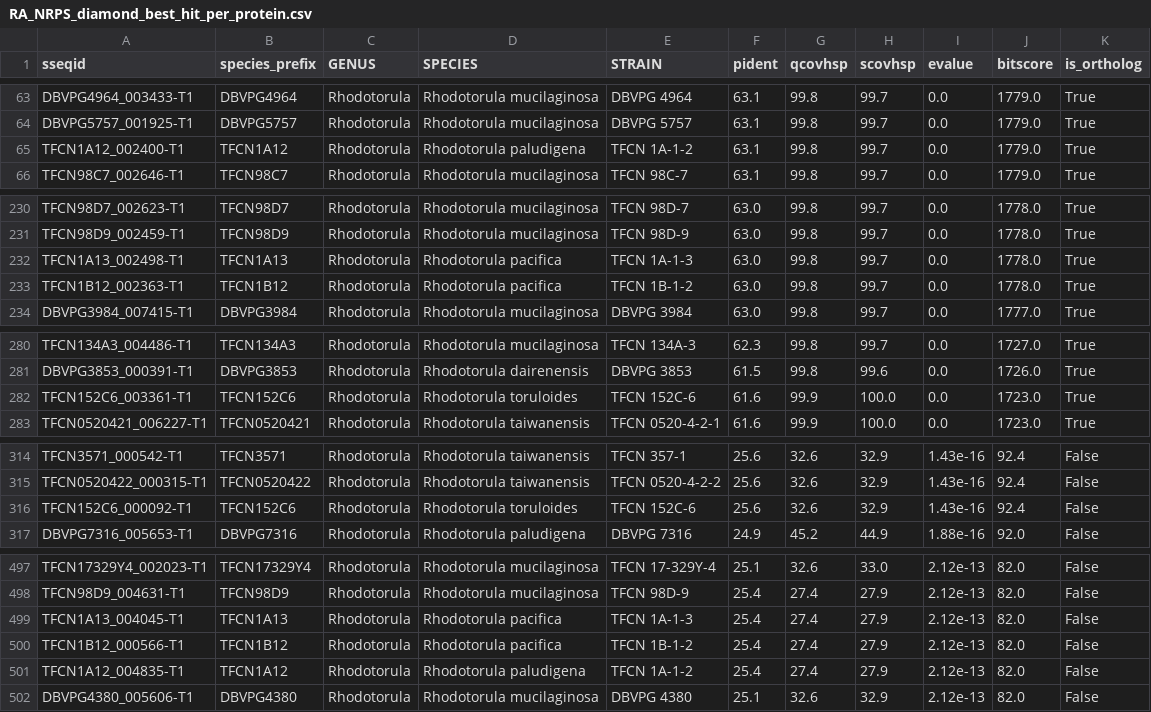
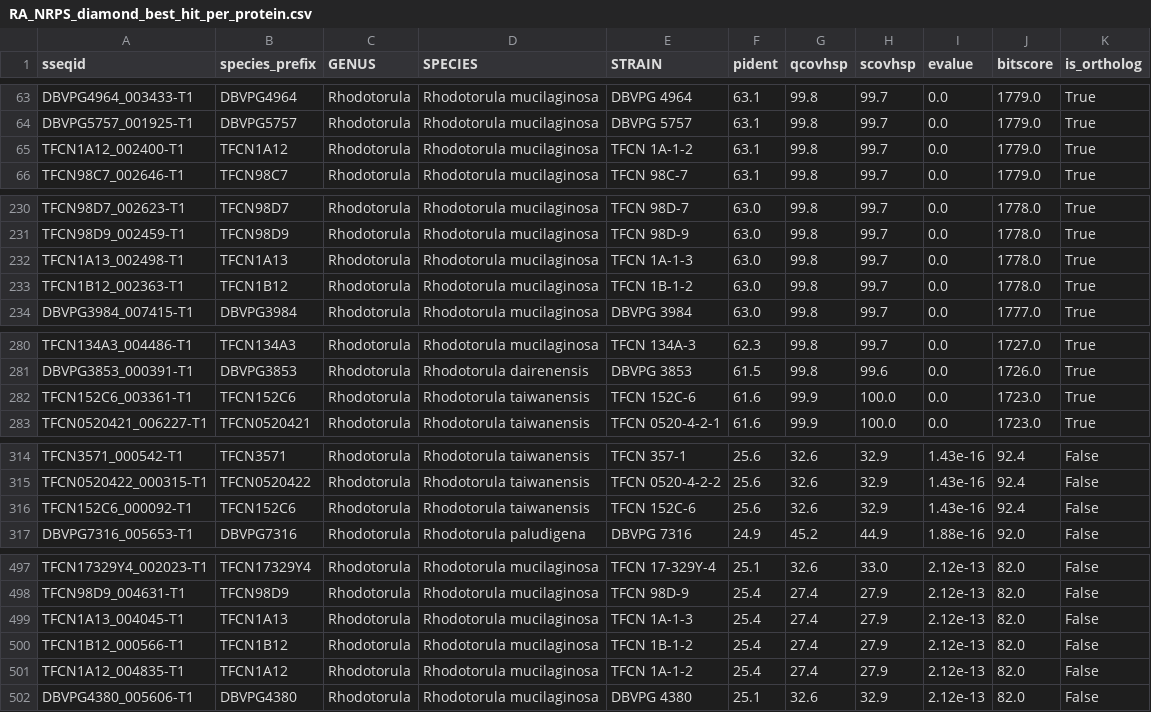
Before and after one commit to stajichlab/Rhodotorula_pheno_MS, a CSV file: analysis/integrated_analysis/phase_siderophore/outputs/RA_NRPS_diamond_best_hit_per_protein.csv, drawn as a sheet; only a part is shown, gaps mark what is left out.

```diff
--- a/analysis/integrated_analysis/phase_siderophore/outputs/RA_NRPS_diamond_best_hit_per_protein.csv
+++ b/analysis/integrated_analysis/phase_siderophore/outputs/RA_NRPS_diamond_best_hit_per_protein.csv
@@ -64,3 +64,3 @@ DBVPG4964_003433-T1,DBVPG4964,Rhodotorula,Rhodotorula mucilaginosa,DBVPG 4964,63
 DBVPG5757_001925-T1,DBVPG5757,Rhodotorula,Rhodotorula mucilaginosa,DBVPG 5757,63.1,99.8,99.7,0.0,1779.0,True
-TFCN1A12_002400-T1,TFCN1A12,Rhodotorula,Rhodotorula paludigena,TFCN 1A-1-2,63.1,99.8,99.7,0.0,1779.0,True
+TFCN1A12_002400-T1,TFCN1A12,Rhodotorula,Rhodotorula mucilaginosa,TFCN 1A-1-2,63.1,99.8,99.7,0.0,1779.0,True
 TFCN98C7_002646-T1,TFCN98C7,Rhodotorula,Rhodotorula mucilaginosa,TFCN 98C-7,63.1,99.8,99.7,0.0,1779.0,True
@@ -231,4 +231,4 @@ TFCN98D7_002623-T1,TFCN98D7,Rhodotorula,Rhodotorula mucilaginosa,TFCN 98D-7,63.0
 TFCN98D9_002459-T1,TFCN98D9,Rhodotorula,Rhodotorula mucilaginosa,TFCN 98D-9,63.0,99.8,99.7,0.0,1778.0,True
-TFCN1A13_002498-T1,TFCN1A13,Rhodotorula,Rhodotorula pacifica,TFCN 1A-1-3,63.0,99.8,99.7,0.0,1778.0,True
-TFCN1B12_002363-T1,TFCN1B12,Rhodotorula,Rhodotorula pacifica,TFCN 1B-1-2,63.0,99.8,99.7,0.0,1778.0,True
+TFCN1A13_002498-T1,TFCN1A13,Rhodotorula,Rhodotorula mucilaginosa,TFCN 1A-1-3,63.0,99.8,99.7,0.0,1778.0,True
+TFCN1B12_002363-T1,TFCN1B12,Rhodotorula,Rhodotorula mucilaginosa,TFCN 1B-1-2,63.0,99.8,99.7,0.0,1778.0,True
 DBVPG3984_007415-T1,DBVPG3984,Rhodotorula,Rhodotorula mucilaginosa,DBVPG 3984,63.0,99.8,99.7,0.0,1777.0,True
@@ -281,3 +281,3 @@ TFCN134A3_004486-T1,TFCN134A3,Rhodotorula,Rhodotorula mucilaginosa,TFCN 134A-3,6
 DBVPG3853_000391-T1,DBVPG3853,Rhodotorula,Rhodotorula dairenensis,DBVPG 3853,61.5,99.8,99.6,0.0,1726.0,True
-TFCN152C6_003361-T1,TFCN152C6,Rhodotorula,Rhodotorula toruloides,TFCN 152C-6,61.6,99.9,100.0,0.0,1723.0,True
+TFCN152C6_003361-T1,TFCN152C6,Rhodotorula,Rhodotorula taiwanensis,TFCN 152C-6,61.6,99.9,100.0,0.0,1723.0,True
 TFCN0520421_006227-T1,TFCN0520421,Rhodotorula,Rhodotorula taiwanensis,TFCN 0520-4-2-1,61.6,99.9,100.0,0.0,1723.0,True
@@ -315,3 +315,3 @@ TFCN3571_000542-T1,TFCN3571,Rhodotorula,Rhodotorula taiwanensis,TFCN 357-1,25.6,
 TFCN0520422_000315-T1,TFCN0520422,Rhodotorula,Rhodotorula taiwanensis,TFCN 0520-4-2-2,25.6,32.6,32.9,1.43e-16,92.4,False
-TFCN152C6_000092-T1,TFCN152C6,Rhodotorula,Rhodotorula toruloides,TFCN 152C-6,25.6,32.6,32.9,1.43e-16,92.4,False
+TFCN152C6_000092-T1,TFCN152C6,Rhodotorula,Rhodotorula taiwanensis,TFCN 152C-6,25.6,32.6,32.9,1.43e-16,92.4,False
 DBVPG7316_005653-T1,DBVPG7316,Rhodotorula,Rhodotorula paludigena,DBVPG 7316,24.9,45.2,44.9,1.88e-16,92.0,False
@@ -498,5 +498,5 @@ TFCN17329Y4_002023-T1,TFCN17329Y4,Rhodotorula,Rhodotorula mucilaginosa,TFCN 17-3
 TFCN98D9_004631-T1,TFCN98D9,Rhodotorula,Rhodotorula mucilaginosa,TFCN 98D-9,25.4,27.4,27.9,2.12e-13,82.0,False
-TFCN1A13_004045-T1,TFCN1A13,Rhodotorula,Rhodotorula pacifica,TFCN 1A-1-3,25.4,27.4,27.9,2.12e-13,82.0,False
-TFCN1B12_000566-T1,TFCN1B12,Rhodotorula,Rhodotorula pacifica,TFCN 1B-1-2,25.4,27.4,27.9,2.12e-13,82.0,False
-TFCN1A12_004835-T1,TFCN1A12,Rhodotorula,Rhodotorula paludigena,TFCN 1A-1-2,25.4,27.4,27.9,2.12e-13,82.0,False
+TFCN1A13_004045-T1,TFCN1A13,Rhodotorula,Rhodotorula mucilaginosa,TFCN 1A-1-3,25.4,27.4,27.9,2.12e-13,82.0,False
+TFCN1B12_000566-T1,TFCN1B12,Rhodotorula,Rhodotorula mucilaginosa,TFCN 1B-1-2,25.4,27.4,27.9,2.12e-13,82.0,False
+TFCN1A12_004835-T1,TFCN1A12,Rhodotorula,Rhodotorula mucilaginosa,TFCN 1A-1-2,25.4,27.4,27.9,2.12e-13,82.0,False
 DBVPG4380_005606-T1,DBVPG4380,Rhodotorula,Rhodotorula mucilaginosa,DBVPG 4380,25.1,32.6,32.9,2.12e-13,82.0,False
```
Also changed, not shown: analysis/integrated_analysis/phase_siderophore/outputs/RA_NRPS_species_monophyly.csv, analysis/integrated_analysis/phase_siderophore/outputs/RA_NRPS_strain_summary.csv, 3 other files.
